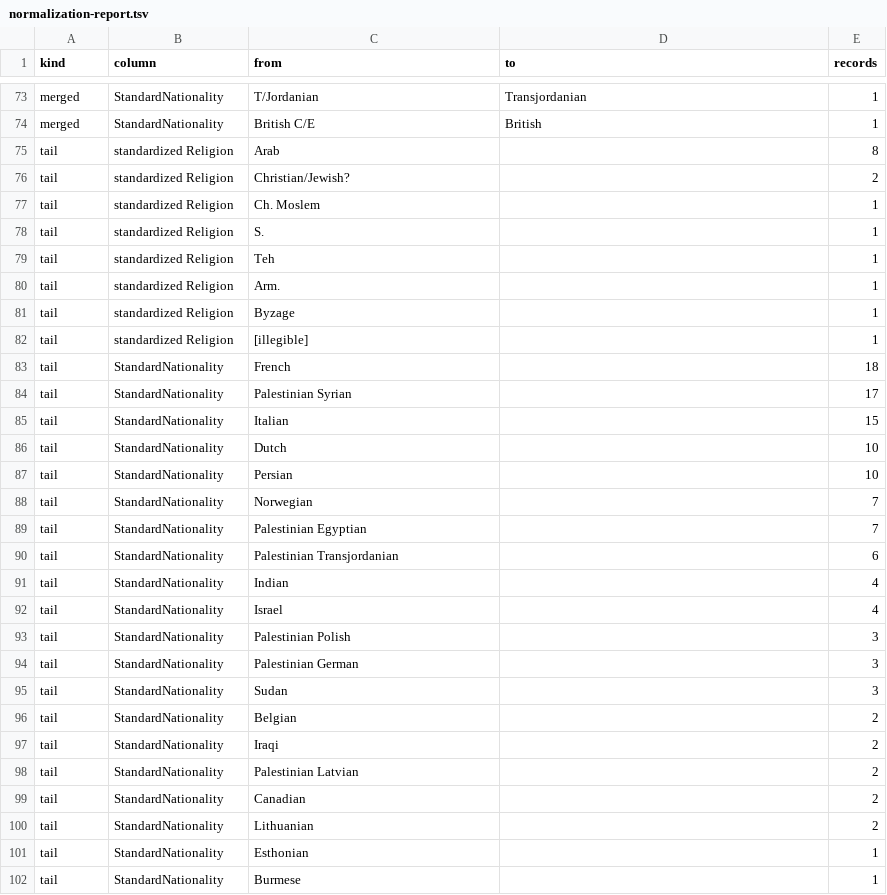
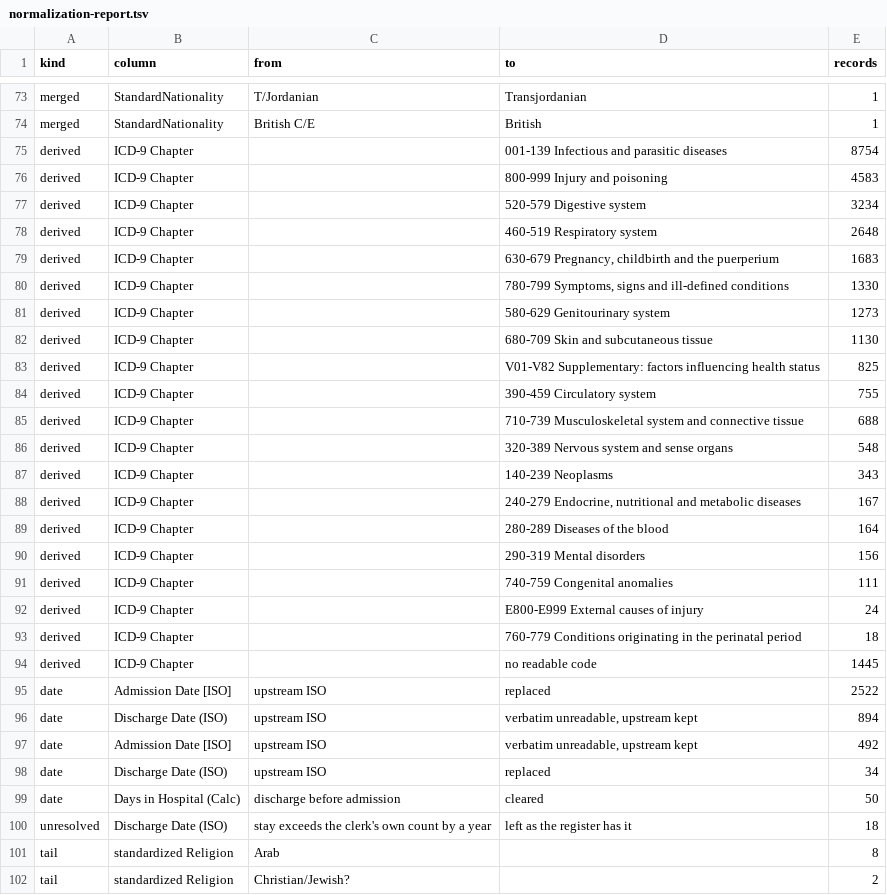
Before and after one commit to sinairusinek/Hospital-Registers, a TSV file: data/public/normalization-report.tsv, drawn as a sheet; only a part is shown, gaps mark what is left out; the shorter side is filled out with more unchanged rows.

```diff
--- a/data/public/normalization-report.tsv
+++ b/data/public/normalization-report.tsv
@@ -74,2 +74,28 @@ merged	StandardNationality	T/Jordanian	Transjordanian	1
 merged	StandardNationality	British C/E	British	1
+derived	ICD-9 Chapter		001-139 Infectious and parasitic diseases	8754
+derived	ICD-9 Chapter		800-999 Injury and poisoning	4583
+derived	ICD-9 Chapter		520-579 Digestive system	3234
+derived	ICD-9 Chapter		460-519 Respiratory system	2648
+derived	ICD-9 Chapter		630-679 Pregnancy, childbirth and the puerperium	1683
+derived	ICD-9 Chapter		780-799 Symptoms, signs and ill-defined conditions	1330
+derived	ICD-9 Chapter		580-629 Genitourinary system	1273
+derived	ICD-9 Chapter		680-709 Skin and subcutaneous tissue	1130
+derived	ICD-9 Chapter		V01-V82 Supplementary: factors influencing health status	825
+derived	ICD-9 Chapter		390-459 Circulatory system	755
+derived	ICD-9 Chapter		710-739 Musculoskeletal system and connective tissue	688
+derived	ICD-9 Chapter		320-389 Nervous system and sense organs	548
+derived	ICD-9 Chapter		140-239 Neoplasms	343
+derived	ICD-9 Chapter		240-279 Endocrine, nutritional and metabolic diseases	167
+derived	ICD-9 Chapter		280-289 Diseases of the blood	164
+derived	ICD-9 Chapter		290-319 Mental disorders	156
+derived	ICD-9 Chapter		740-759 Congenital anomalies	111
+derived	ICD-9 Chapter		E800-E999 External causes of injury	24
+derived	ICD-9 Chapter		760-779 Conditions originating in the perinatal period	18
+derived	ICD-9 Chapter		no readable code	1445
+date	Admission Date [ISO]	upstream ISO	replaced	2522
+date	Discharge Date (ISO)	upstream ISO	verbatim unreadable, upstream kept	894
+date	Admission Date [ISO]	upstream ISO	verbatim unreadable, upstream kept	492
+date	Discharge Date (ISO)	upstream ISO	replaced	34
+date	Days in Hospital (Calc)	discharge before admission	cleared	50
+unresolved	Discharge Date (ISO)	stay exceeds the clerk's own count by a year	left as the register has it	18
 tail	standardized Religion	Arab		8
```
Also changed, not shown: 6 other files.
